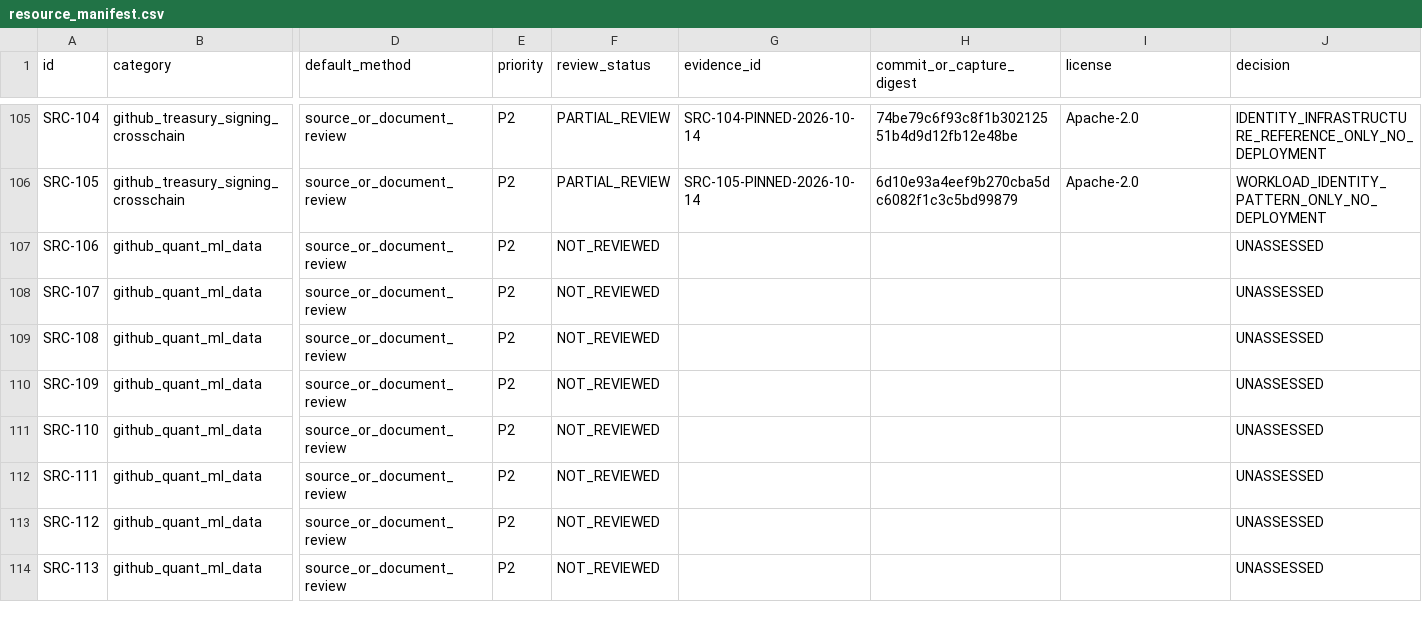
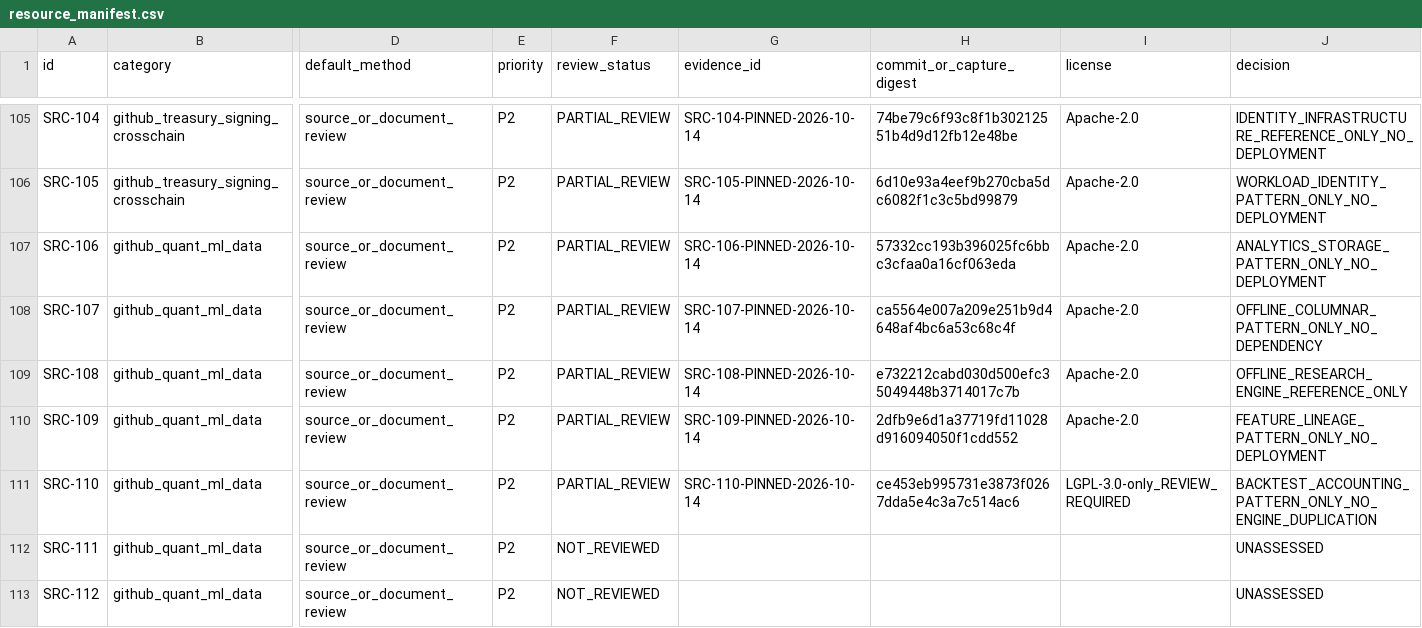
Before and after one commit to MrPineapples22/sylph-fusion, a CSV file: research/registry/resource_manifest.csv, drawn as a sheet; only a part is shown, gaps mark what is left out; the shorter side is filled out with more unchanged rows; the diff names each change by its address in the sheet, - before the commit and + after, or states it on an @@ line.

Commit message:
docs: review data and feature store references

```diff
--- a/research/registry/resource_manifest.csv
+++ b/research/registry/resource_manifest.csv
-F107:F111 (review_status): NOT_REVIEWED
+F107:F111 (review_status): PARTIAL_REVIEW
-G107 (evidence_id): (empty)
+G107 (evidence_id): SRC-106-PINNED-2026-10-14
-H107 (commit_or_capture_digest): (empty)
+H107 (commit_or_capture_digest): 57332cc193b396025fc6bbc3cfaa0a16cf063eda
-I107:I110 (license): (empty)
+I107:I110 (license): Apache-2.0
-J107 (decision): UNASSESSED
+J107 (decision): ANALYTICS_STORAGE_PATTERN_ONLY_NO_DEPLOYMENT
-G108 (evidence_id): (empty)
+G108 (evidence_id): SRC-107-PINNED-2026-10-14
-H108 (commit_or_capture_digest): (empty)
+H108 (commit_or_capture_digest): ca5564e007a209e251b9d4648af4bc6a53c68c4f
-J108 (decision): UNASSESSED
+J108 (decision): OFFLINE_COLUMNAR_PATTERN_ONLY_NO_DEPENDENCY
-G109 (evidence_id): (empty)
+G109 (evidence_id): SRC-108-PINNED-2026-10-14
-H109 (commit_or_capture_digest): (empty)
+H109 (commit_or_capture_digest): e732212cabd030d500efc35049448b3714017c7b
-J109 (decision): UNASSESSED
+J109 (decision): OFFLINE_RESEARCH_ENGINE_REFERENCE_ONLY
-G110 (evidence_id): (empty)
+G110 (evidence_id): SRC-109-PINNED-2026-10-14
-H110 (commit_or_capture_digest): (empty)
+H110 (commit_or_capture_digest): 2dfb9e6d1a37719fd11028d916094050f1cdd552
-J110 (decision): UNASSESSED
+J110 (decision): FEATURE_LINEAGE_PATTERN_ONLY_NO_DEPLOYMENT
-G111 (evidence_id): (empty)
+G111 (evidence_id): SRC-110-PINNED-2026-10-14
-H111 (commit_or_capture_digest): (empty)
+H111 (commit_or_capture_digest): ce453eb995731e3873f0267dda5e4c3a7c514ac6
-I111 (license): (empty)
+I111 (license): LGPL-3.0-only_REVIEW_REQUIRED
-J111 (decision): UNASSESSED
+J111 (decision): BACKTEST_ACCOUNTING_PATTERN_ONLY_NO_ENGINE_DUPLICATION
```
Also changed, not shown: 4 other files.
